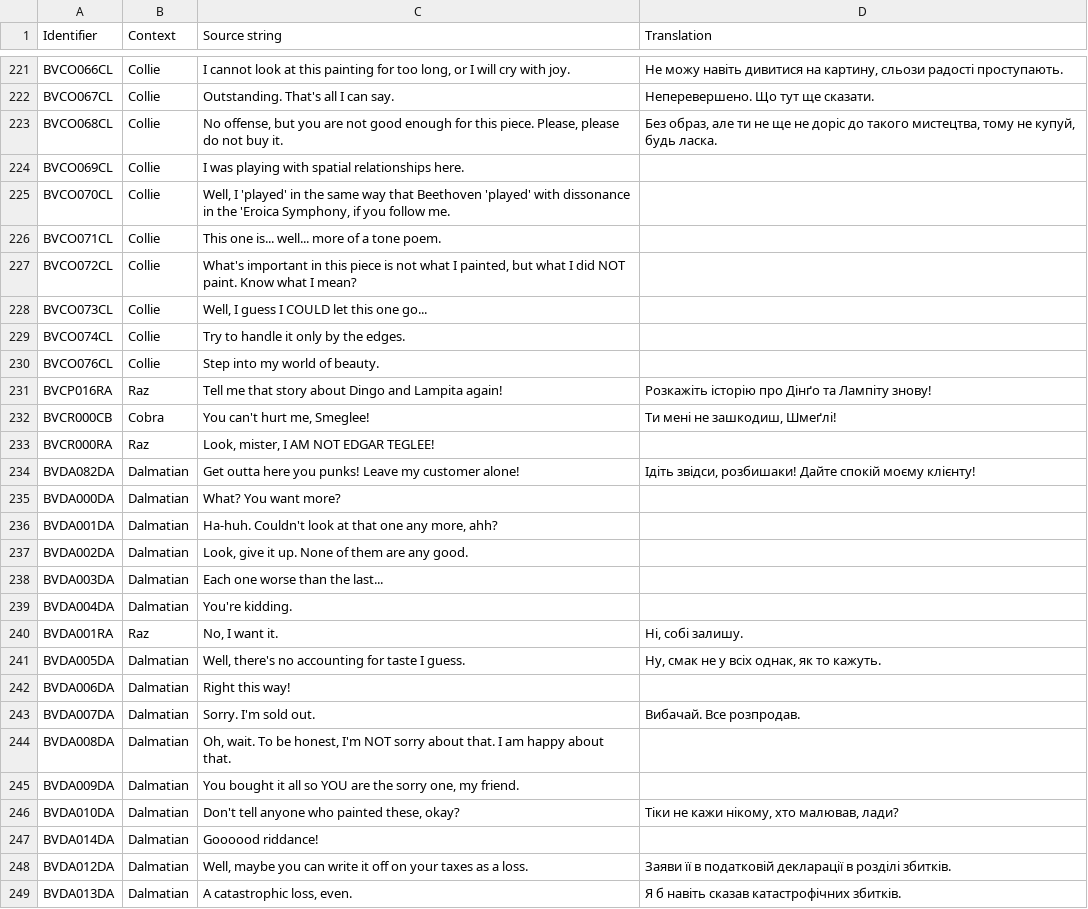
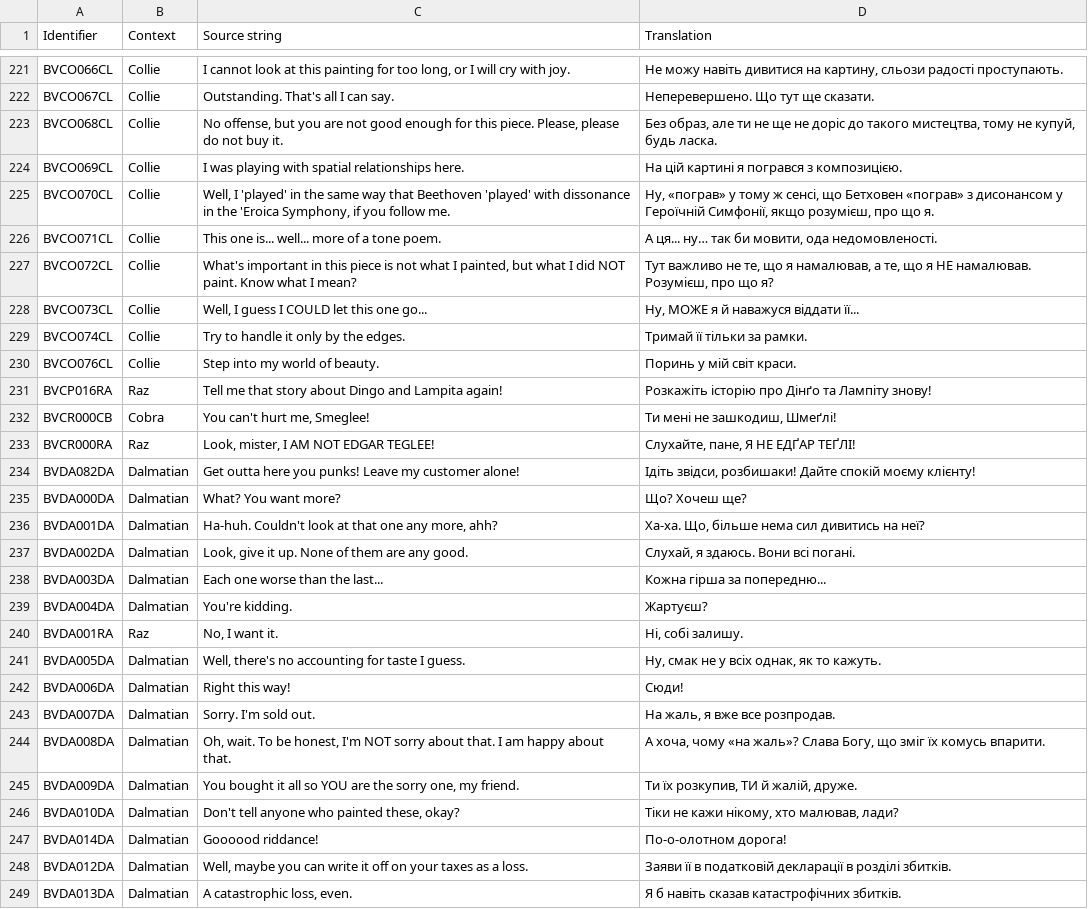
Before and after one commit to UHN5Y2hvbmF1dHMyVUE/UHN5Y2hvbmF1dHMyVUE-, a CSV file: Ukrainian/BV_StringTable.csv, drawn as a sheet; only a part is shown, gaps mark what is left out; the diff covers the shown part only.

Commit message:
New translations bv_stringtable.csv (Ukrainian)
[ci skip]

```diff
--- a/Ukrainian/BV_StringTable.csv
+++ b/Ukrainian/BV_StringTable.csv
@@ -223,26 +223,26 @@
 "BVCO068CL","Collie","No offense, but you are not good enough for this piece. Please, please do not buy it.","Без образ, але ти не ще не доріс до такого мистецтва, тому не купуй, будь ласка."
-"BVCO069CL","Collie","I was playing with spatial relationships here.",""
-"BVCO070CL","Collie","Well, I 'played' in the same way that Beethoven 'played' with dissonance in the 'Eroica Symphony, if you follow me.",""
-"BVCO071CL","Collie","This one is... well... more of a tone poem.",""
-"BVCO072CL","Collie","What's important in this piece is not what I painted, but what I did NOT paint. Know what I mean?",""
-"BVCO073CL","Collie","Well, I guess I COULD let this one go...",""
-"BVCO074CL","Collie","Try to handle it only by the edges.",""
-"BVCO076CL","Collie","Step into my world of beauty.",""
+"BVCO069CL","Collie","I was playing with spatial relationships here.","На цій картині я погрався з композицією."
+"BVCO070CL","Collie","Well, I 'played' in the same way that Beethoven 'played' with dissonance in the 'Eroica Symphony, if you follow me.","Ну, «пограв» у тому ж сенсі, що Бетховен «пограв» з дисонансом у Героїчній Симфонії, якщо розумієш, про що я."
+"BVCO071CL","Collie","This one is... well... more of a tone poem.","А ця... ну… так би мовити, ода недомовленості."
+"BVCO072CL","Collie","What's important in this piece is not what I painted, but what I did NOT paint. Know what I mean?","Тут важливо не те, що я намалював, а те, що я НЕ намалював. Розумієш, про що я?"
+"BVCO073CL","Collie","Well, I guess I COULD let this one go...","Ну, МОЖЕ я й наважуся віддати її..."
+"BVCO074CL","Collie","Try to handle it only by the edges.","Тримай її тільки за рамки."
+"BVCO076CL","Collie","Step into my world of beauty.","Поринь у мій світ краси."
 "BVCP016RA","Raz","Tell me that story about Dingo and Lampita again!","Розкажіть історію про Дінґо та Лампіту знову!"
 "BVCR000CB","Cobra","You can't hurt me, Smeglee!","Ти мені не зашкодиш, Шмеґлі!"
-"BVCR000RA","Raz","Look, mister, I AM NOT EDGAR TEGLEE!",""
+"BVCR000RA","Raz","Look, mister, I AM NOT EDGAR TEGLEE!","Слухайте, пане, Я НЕ ЕДҐАР ТЕҐЛІ!"
 "BVDA082DA","Dalmatian","Get outta here you punks!  Leave my customer alone!","Ідіть звідси, розбишаки! Дайте спокій моєму клієнту!"
-"BVDA000DA","Dalmatian","What? You want more?",""
-"BVDA001DA","Dalmatian","Ha-huh.  Couldn't look at that one any more, ahh?",""
-"BVDA002DA","Dalmatian","Look, give it up. None of them are any good.",""
-"BVDA003DA","Dalmatian","Each one worse than the last...",""
-"BVDA004DA","Dalmatian","You're kidding.",""
+"BVDA000DA","Dalmatian","What? You want more?","Що? Хочеш ще?"
+"BVDA001DA","Dalmatian","Ha-huh.  Couldn't look at that one any more, ahh?","Ха-ха. Що, більше нема сил дивитись на неї?"
+"BVDA002DA","Dalmatian","Look, give it up. None of them are any good.","Слухай, я здаюсь. Вони всі погані."
+"BVDA003DA","Dalmatian","Each one worse than the last...","Кожна гірша за попередню..."
+"BVDA004DA","Dalmatian","You're kidding.","Жартуєш?"
 "BVDA001RA","Raz","No, I want it.","Ні, собі залишу."
 "BVDA005DA","Dalmatian","Well, there's no accounting for taste I guess.","Ну, смак не у всіх однак, як то кажуть."
-"BVDA006DA","Dalmatian","Right this way!",""
-"BVDA007DA","Dalmatian","Sorry. I'm sold out.","Вибачай. Все розпродав."
-"BVDA008DA","Dalmatian","Oh, wait. To be honest, I'm NOT sorry about that. I am happy about that.",""
-"BVDA009DA","Dalmatian","You bought it all so YOU are the sorry one, my friend.",""
+"BVDA006DA","Dalmatian","Right this way!","Сюди!"
+"BVDA007DA","Dalmatian","Sorry. I'm sold out.","На жаль, я вже все розпродав."
+"BVDA008DA","Dalmatian","Oh, wait. To be honest, I'm NOT sorry about that. I am happy about that.","А хоча, чому «на жаль»? Слава Богу, що зміг їх комусь впарити."
+"BVDA009DA","Dalmatian","You bought it all so YOU are the sorry one, my friend.","Ти їх розкупив, ТИ й жалій, друже."
 "BVDA010DA","Dalmatian","Don't tell anyone who painted these, okay?","Тіки не кажи нікому, хто малював, лади?"
-"BVDA014DA","Dalmatian","Goooood riddance!",""
+"BVDA014DA","Dalmatian","Goooood riddance!","По-о-олотном дорога!"
 "BVDA012DA","Dalmatian","Well, maybe you can write it off on your taxes as a loss.","Заяви її в податковій декларації в розділі збитків."
```
Also changed, not shown: 3 edited cells elsewhere in this file.
